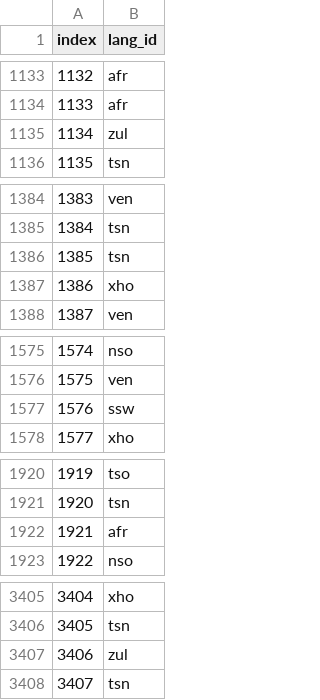
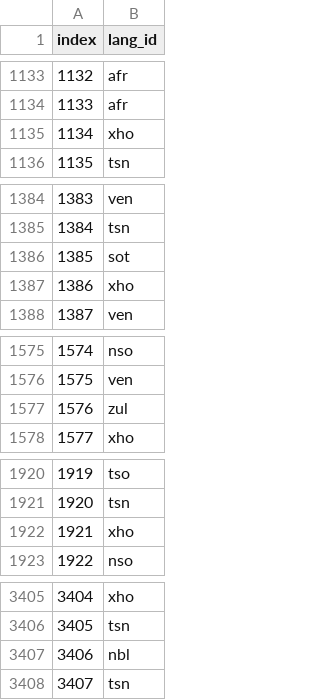
Before and after one commit to Ezysticks/south_african_language_identification, a CSV file: Notebook/submission_1.csv, drawn as a sheet; only a part is shown, gaps mark what is left out; the diff covers the shown part only.

Commit message:
Improving Model; EDA & Hypertunning.
Notebook 3 is the BEST VERSION.

```diff
--- a/Notebook/submission_1.csv
+++ b/Notebook/submission_1.csv
@@ -1134,3 +1134,3 @@ index,lang_id
 1133,afr
-1134,zul
+1134,xho
 1135,tsn
@@ -1385,3 +1385,3 @@ index,lang_id
 1384,tsn
-1385,tsn
+1385,sot
 1386,xho
@@ -1576,3 +1576,3 @@ index,lang_id
 1575,ven
-1576,ssw
+1576,zul
 1577,xho
@@ -1921,3 +1921,3 @@ index,lang_id
 1920,tsn
-1921,afr
+1921,xho
 1922,nso
@@ -3406,3 +3406,3 @@ index,lang_id
 3405,tsn
-3406,zul
+3406,nbl
 3407,tsn
```
Also changed, not shown: 3 edited cells elsewhere in this file, 4 other files.
